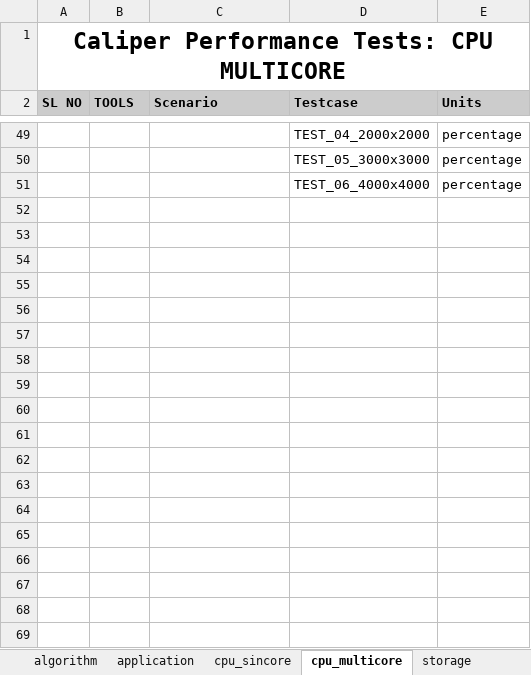
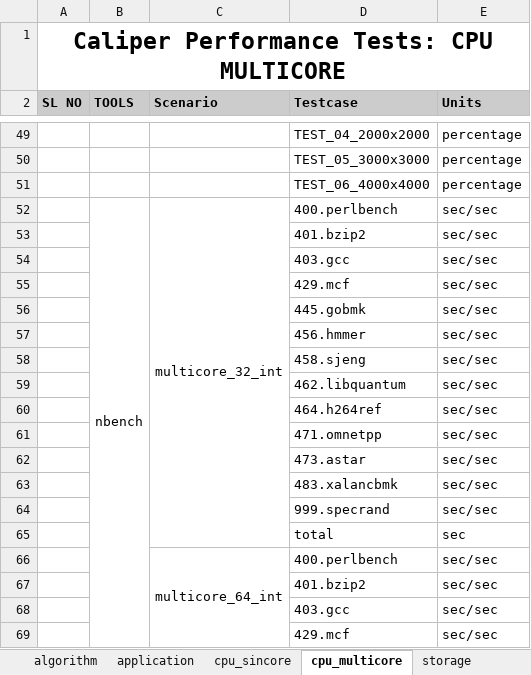
Before and after one commit to open-estuary/caliper, an Excel workbook: frontend/polls/templates/polls/Performance_Template.xlsx, sheet cpu_multicore, drawn as a sheet; only a part is shown, gaps mark what is left out; values as stored, in another font and other column widths than the file's, no borders; the diff covers the shown part only; the diff names each change by its address in the sheet, - before the commit and + after, or states it on an @@ line.

```diff
--- a/frontend/polls/templates/polls/Performance_Template.xlsx (sheet cpu_multicore)
+++ b/frontend/polls/templates/polls/Performance_Template.xlsx (sheet cpu_multicore)
+row 52:  | nbench | multicore_32_int | 400.perlbench | sec/sec
+row 53:  |  |  | 401.bzip2 | sec/sec
+row 54:  |  |  | 403.gcc | sec/sec
+row 55:  |  |  | 429.mcf | sec/sec
+row 56:  |  |  | 445.gobmk | sec/sec
+row 57:  |  |  | 456.hmmer | sec/sec
+row 58:  |  |  | 458.sjeng | sec/sec
+row 59:  |  |  | 462.libquantum | sec/sec
+row 60:  |  |  | 464.h264ref | sec/sec
+row 61:  |  |  | 471.omnetpp | sec/sec
+row 62:  |  |  | 473.astar | sec/sec
+row 63:  |  |  | 483.xalancbmk | sec/sec
+row 64:  |  |  | 999.specrand | sec/sec
+row 65:  |  |  | total | sec
+row 66:  |  | multicore_64_int | 400.perlbench | sec/sec
+row 67:  |  |  | 401.bzip2 | sec/sec
+row 68:  |  |  | 403.gcc | sec/sec
+row 69:  |  |  | 429.mcf | sec/sec
```
Also changed, not shown: 48 added rows elsewhere in this sheet, sheet cpu_sincore, 2 other files.
